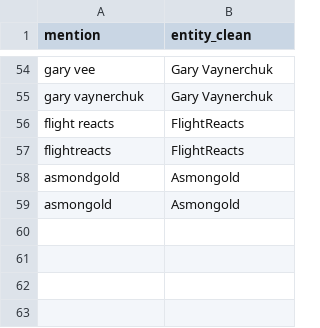
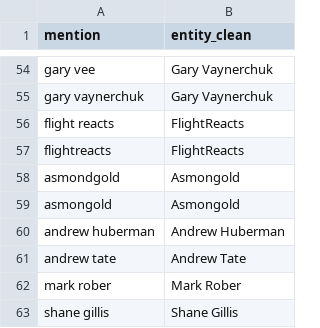
Before and after one commit to dicksonsu/survey_text_classification, a CSV file: data/entity_aliases.csv, drawn as a sheet; only a part is shown, gaps mark what is left out.

Commit message:
Update entity_aliases.csv

```diff
--- a/data/entity_aliases.csv
+++ b/data/entity_aliases.csv
@@ -59 +59,5 @@ asmondgold,Asmongold
 asmongold,Asmongold
+andrew huberman,Andrew Huberman
+andrew tate,Andrew Tate
+mark rober,Mark Rober
+shane gillis,Shane Gillis
```
